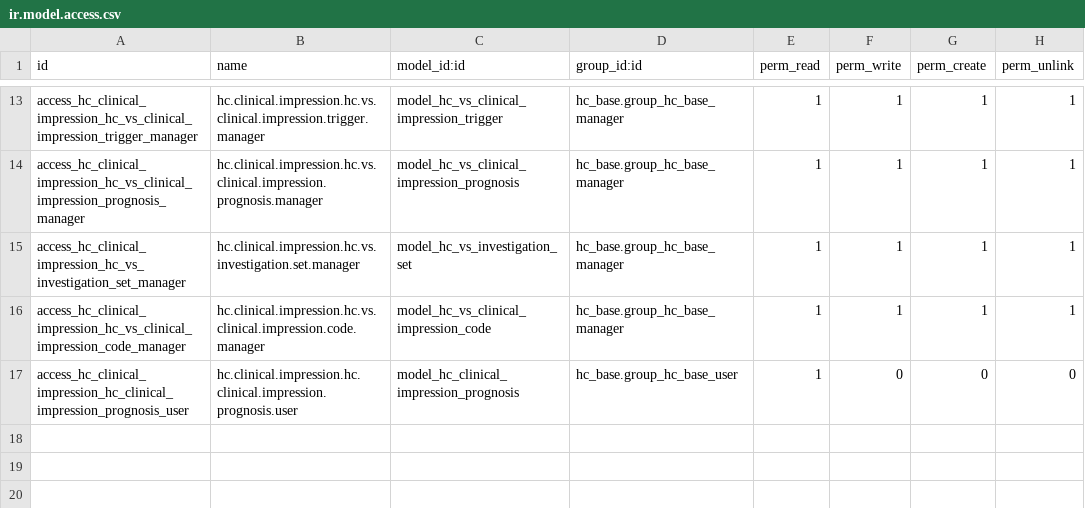
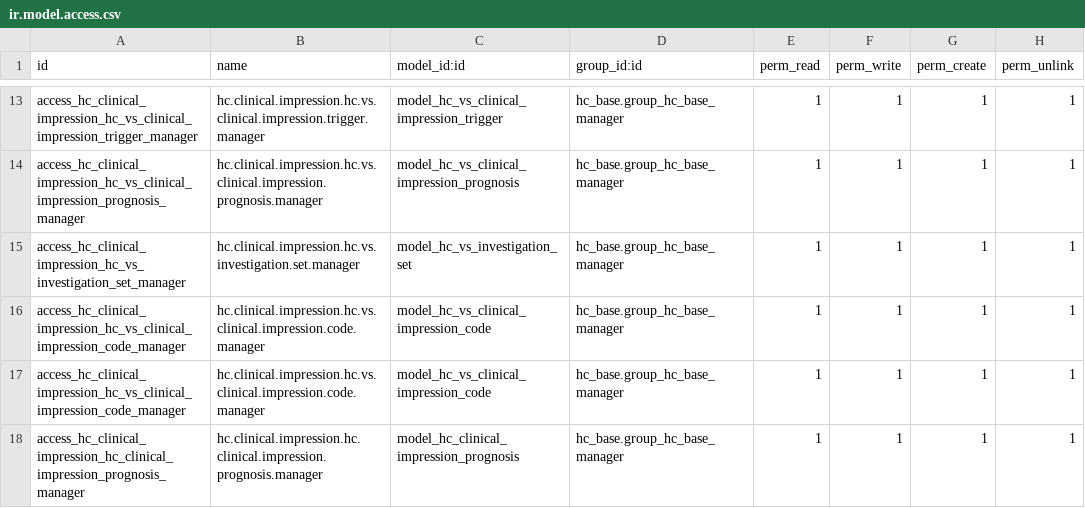
Before and after one commit to LasLabs/odoo-fhir, a CSV file: addons/hc_clinical_impression/security/ir.model.access.csv, drawn as a sheet; only a part is shown, gaps mark what is left out.

```diff
--- a/addons/hc_clinical_impression/security/ir.model.access.csv
+++ b/addons/hc_clinical_impression/security/ir.model.access.csv
@@ -16,2 +16,3 @@ access_hc_clinical_impression_hc_vs_investigation_set_manager,hc.clinical.impres
 access_hc_clinical_impression_hc_vs_clinical_impression_code_manager,hc.clinical.impression.hc.vs.clinical.impression.code.manager,model_hc_vs_clinical_impression_code,hc_base.group_hc_base_manager,1,1,1,1
-access_hc_clinical_impression_hc_clinical_impression_prognosis_user,hc.clinical.impression.hc.clinical.impression.prognosis.user,model_hc_clinical_impression_prognosis,hc_base.group_hc_base_user,1,0,0,0
+access_hc_clinical_impression_hc_vs_clinical_impression_code_manager,hc.clinical.impression.hc.vs.clinical.impression.code.manager,model_hc_vs_clinical_impression_code,hc_base.group_hc_base_manager,1,1,1,1
+access_hc_clinical_impression_hc_clinical_impression_prognosis_manager,hc.clinical.impression.hc.clinical.impression.prognosis.manager,model_hc_clinical_impression_prognosis,hc_base.group_hc_base_manager,1,1,1,1
```
Also changed, not shown: addons/hc_endpoint/security/ir.model.access.csv, addons/hc_imaging_study/security/ir.model.access.csv, 33 other files.
